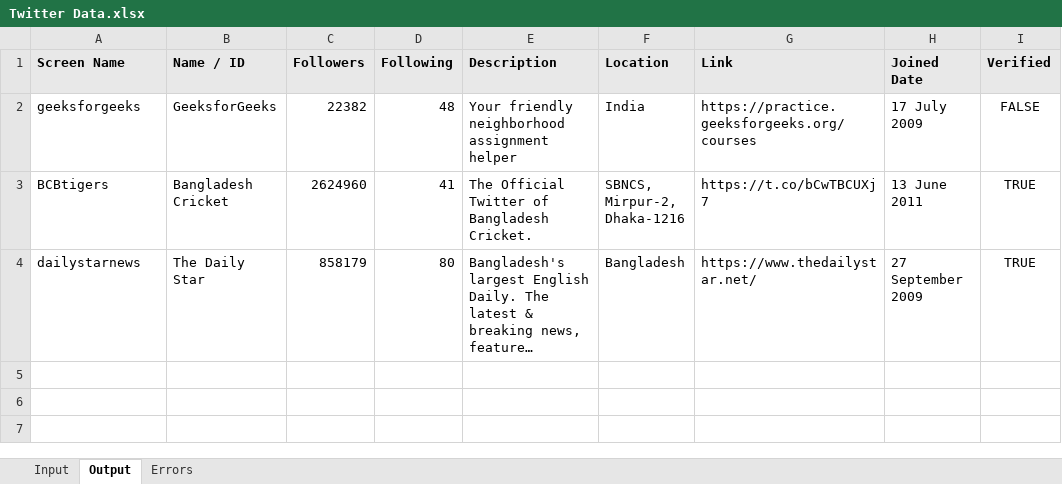
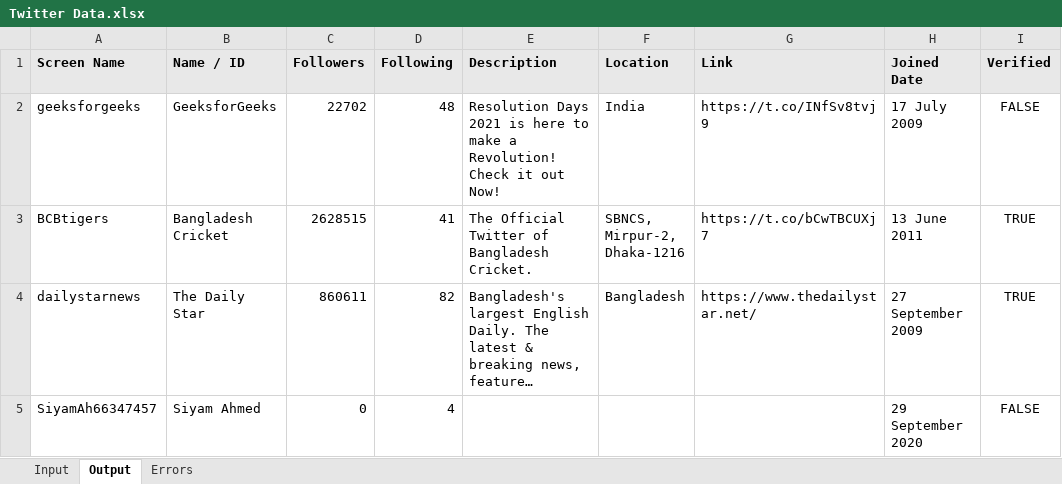
Before and after one commit to siyam-eng/TwitterScraper, an Excel workbook: Twitter Data.xlsx, sheet Output, drawn as a sheet; long unchanged cells end in …; values as stored, in another font and other column widths than the file's, no borders; the diff names each change by its address in the sheet, - before the commit and + after, or states it on an @@ line.

```diff
--- a/Twitter Data.xlsx (sheet Output)
+++ b/Twitter Data.xlsx (sheet Output)
-C2 (Followers): 22382
+C2 (Followers): 22702
-E2 (Description): Your friendly neighborhood assignment helper
+E2 (Description): Resolution Days 2021 is here to make a Revolution! Check it out Now!
-G2 (Link): https://practice.geeksforgeeks.org/courses
+G2 (Link): https://t.co/INfSv8tvj9
-C3 (Followers): 2624960
+C3 (Followers): 2628515
-C4 (Followers): 858179
+C4 (Followers): 860611
-D4 (Following): 80
+D4 (Following): 82
+row 5: SiyamAh66347457 | Siyam Ahmed | 0 | 4 |  |  |  | 29 September 2020 | FALSE
```
Also changed, not shown: sheet Errors, sheet Input, 1 other file.
